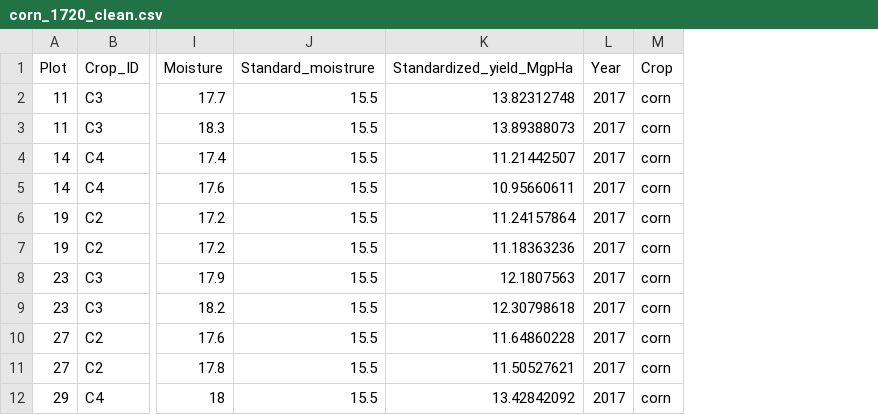
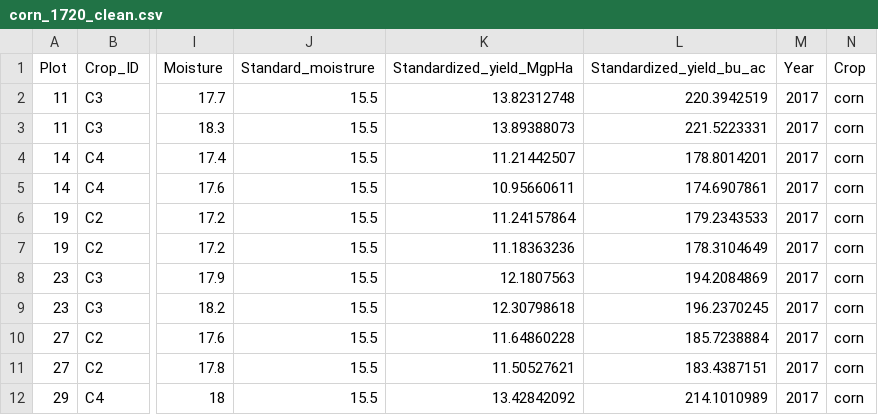
Before and after one commit to hnguyen19/Weed-community, a CSV file: 2-Data/Clean/corn_1720_clean.csv, drawn as a sheet; only a part is shown, gaps mark what is left out; the diff names each change by its address in the sheet, - before the commit and + after, or states it on an @@ line.

```diff
--- a/2-Data/Clean/corn_1720_clean.csv
+++ b/2-Data/Clean/corn_1720_clean.csv
+column L (Standardized_yield_bu_ac), rows 2-12: 220.3942519 | 221.5223331 | 178.8014201 | 174.6907861 | 179.2343533 | 178.3104649 | 194.2084869 | 196.2370245 | 185.7238884 | 183.4387151 | 214.1010989
```
Also changed, not shown: 2-Data/Clean/oat_g_1720_clean.csv, 2-Data/Clean/soybean_1720_clean.csv, 18 other files.
